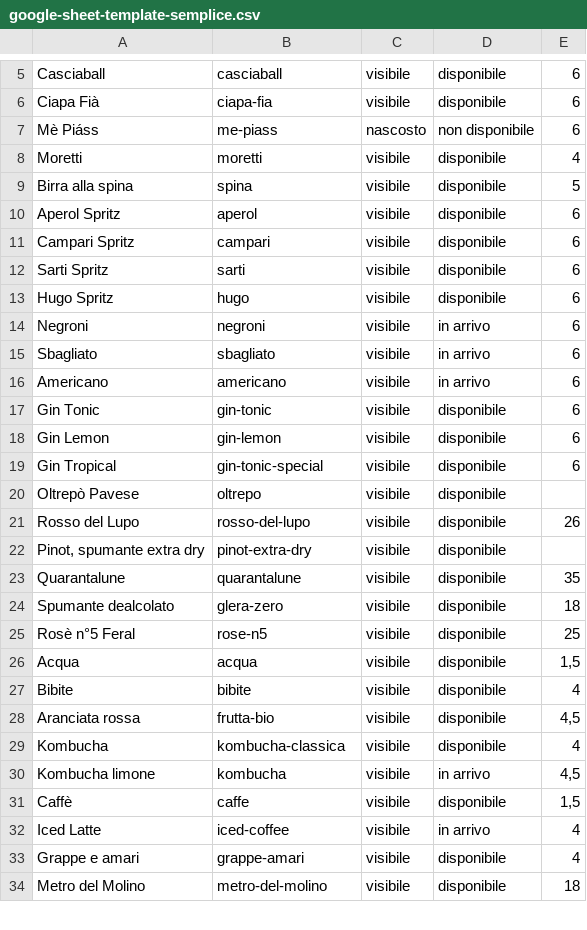
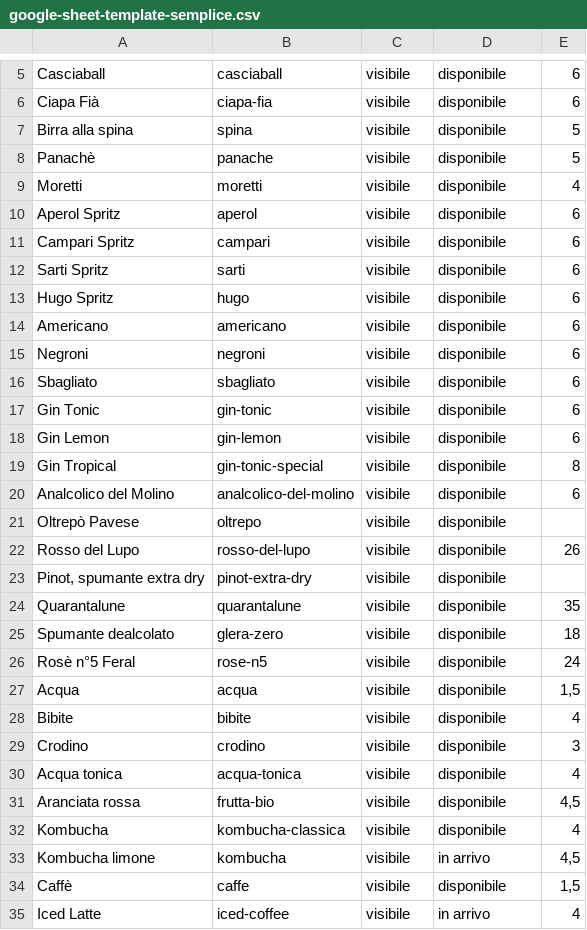
Before and after one commit to molinosantamarta/aperitivo-menu, a CSV file: public/data/google-sheet-template-semplice.csv, drawn as a sheet; only a part is shown, gaps mark what is left out; the shorter side is filled out with more unchanged rows; the diff covers the shown part only.

```diff
--- a/public/data/google-sheet-template-semplice.csv
+++ b/public/data/google-sheet-template-semplice.csv
@@ -6,5 +6,5 @@ Casciaball,casciaball,visibile,disponibile,6
 Ciapa Fià,ciapa-fia,visibile,disponibile,6
-Mè Piáss,me-piass,nascosto,non disponibile,6
+Birra alla spina,spina,visibile,disponibile,5
+Panachè,panache,visibile,disponibile,5
 Moretti,moretti,visibile,disponibile,4
-Birra alla spina,spina,visibile,disponibile,5
 Aperol Spritz,aperol,visibile,disponibile,6
@@ -13,8 +13,9 @@ Sarti Spritz,sarti,visibile,disponibile,6
 Hugo Spritz,hugo,visibile,disponibile,6
-Negroni,negroni,visibile,in arrivo,6
-Sbagliato,sbagliato,visibile,in arrivo,6
-Americano,americano,visibile,in arrivo,6
+Americano,americano,visibile,disponibile,6
+Negroni,negroni,visibile,disponibile,6
+Sbagliato,sbagliato,visibile,disponibile,6
 Gin Tonic,gin-tonic,visibile,disponibile,6
 Gin Lemon,gin-lemon,visibile,disponibile,6
-Gin Tropical,gin-tonic-special,visibile,disponibile,6
+Gin Tropical,gin-tonic-special,visibile,disponibile,8
+Analcolico del Molino,analcolico-del-molino,visibile,disponibile,6
 Oltrepò Pavese,oltrepo,visibile,disponibile,
@@ -24,5 +25,7 @@ Quarantalune,quarantalune,visibile,disponibile,35
 Spumante dealcolato,glera-zero,visibile,disponibile,18
-Rosè n°5 Feral,rose-n5,visibile,disponibile,25
+Rosè n°5 Feral,rose-n5,visibile,disponibile,24
 Acqua,acqua,visibile,disponibile,"1,5"
 Bibite,bibite,visibile,disponibile,4
+Crodino,crodino,visibile,disponibile,3
+Acqua tonica,acqua-tonica,visibile,disponibile,4
 Aranciata rossa,frutta-bio,visibile,disponibile,"4,5"
```
Also changed, not shown: 1 added row and 5 edited cells elsewhere in this file, public/data/google-sheet-template.csv, 21 other files.
